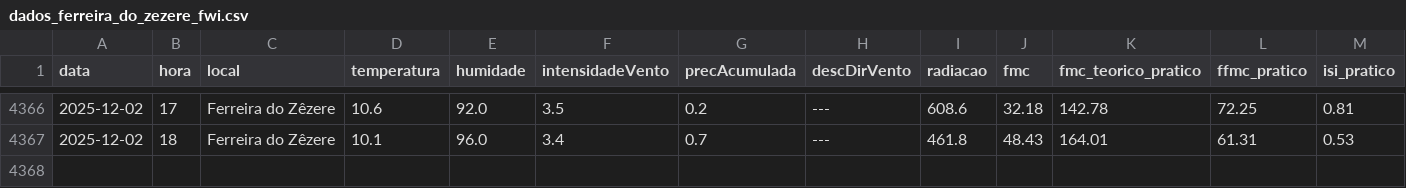
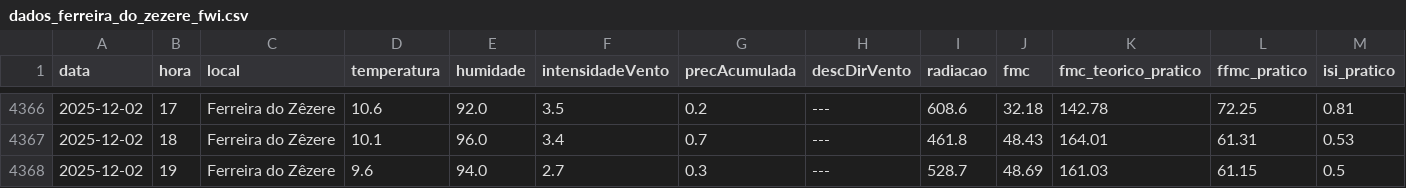
Before and after one commit to 23657/fwi-pipeline-ipt, a CSV file: dados_ferreira_do_zezere_fwi.csv, drawn as a sheet; only a part is shown, gaps mark what is left out; rows hold the shown columns only; the diff names each change by its address in the sheet, - before the commit and + after, or states it on an @@ line.

```diff
--- a/dados_ferreira_do_zezere_fwi.csv
+++ b/dados_ferreira_do_zezere_fwi.csv
+row 4368: 2025-12-02 | 19 | Ferreira do Zêzere | 9.6 | 94.0 | 2.7 | 0.3 | --- | 528.7 | 48.69 | 161.03 | 61.15 | 0.5
```
Also changed, not shown: dados_macao_fwi.csv, dados_oleiros_fwi.csv, 1 other file.
